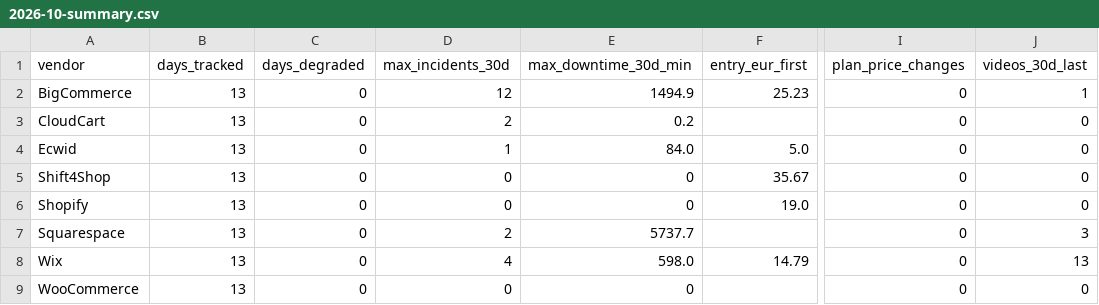
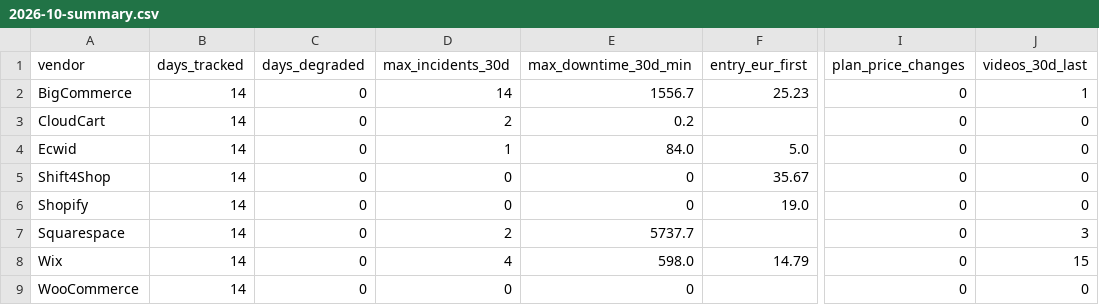
Before and after one commit to Emo-999/ecommerce-intelligence, a CSV file: exports/2026-10-summary.csv, drawn as a sheet; only a part is shown, gaps mark what is left out; the diff names each change by its address in the sheet, - before the commit and + after, or states it on an @@ line.

```diff
--- a/exports/2026-10-summary.csv
+++ b/exports/2026-10-summary.csv
-B2:B9 (days_tracked): 13
+B2:B9 (days_tracked): 14
-D2 (max_incidents_30d): 12
+D2 (max_incidents_30d): 14
-E2 (max_downtime_30d_min): 1494.9
+E2 (max_downtime_30d_min): 1556.7
-J8 (videos_30d_last): 13
+J8 (videos_30d_last): 15
```
Also changed, not shown: exports/2026-10-daily.csv, 10 other files.
